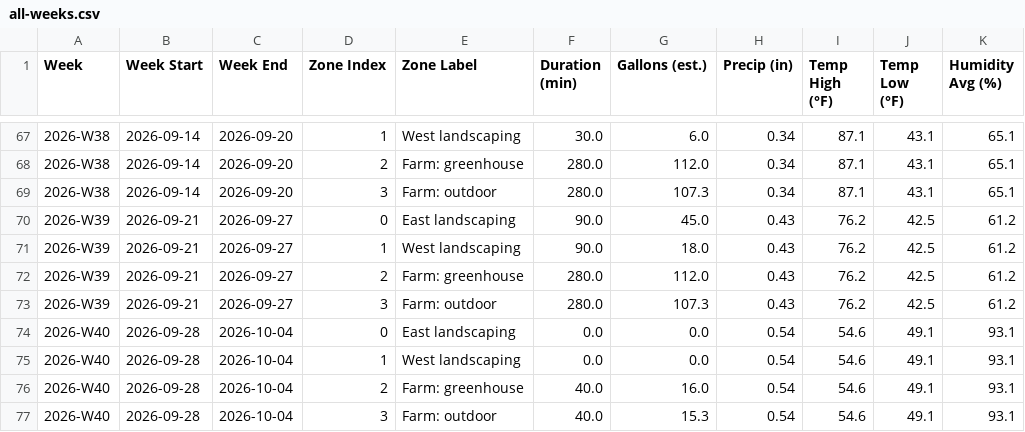
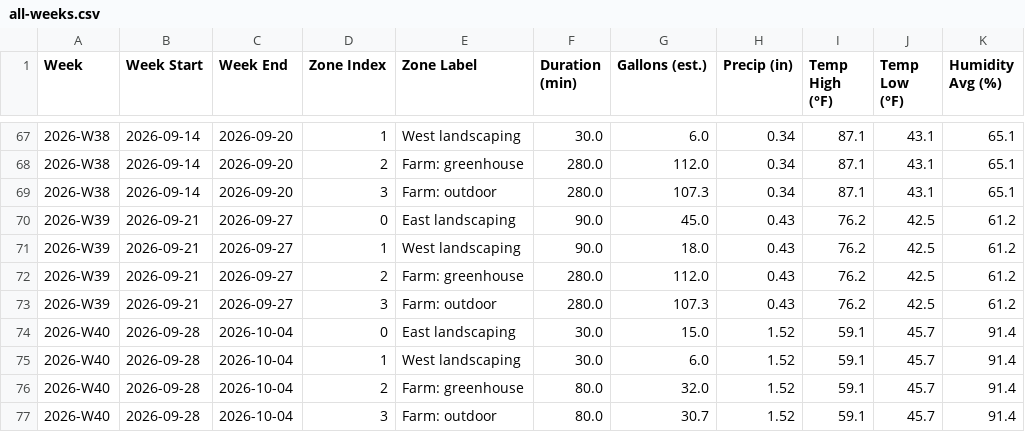
Before and after one commit to townsite-urban-farm/tuf-irrigation-data, a CSV file: reports/all-weeks.csv, drawn as a sheet; only a part is shown, gaps mark what is left out.

```diff
--- a/reports/all-weeks.csv
+++ b/reports/all-weeks.csv
@@ -73,5 +73,5 @@ Week,Week Start,Week End,Zone Index,Zone Label,Duration (min),Gallons (est.),Pre
 2026-W39,2026-09-21,2026-09-27,3,Farm: outdoor,280.0,107.3,0.43,76.2,42.5,61.2
-2026-W40,2026-09-28,2026-10-04,0,East landscaping,0.0,0.0,0.54,54.6,49.1,93.1
-2026-W40,2026-09-28,2026-10-04,1,West landscaping,0.0,0.0,0.54,54.6,49.1,93.1
-2026-W40,2026-09-28,2026-10-04,2,Farm: greenhouse,40.0,16.0,0.54,54.6,49.1,93.1
-2026-W40,2026-09-28,2026-10-04,3,Farm: outdoor,40.0,15.3,0.54,54.6,49.1,93.1
+2026-W40,2026-09-28,2026-10-04,0,East landscaping,30.0,15.0,1.52,59.1,45.7,91.4
+2026-W40,2026-09-28,2026-10-04,1,West landscaping,30.0,6.0,1.52,59.1,45.7,91.4
+2026-W40,2026-09-28,2026-10-04,2,Farm: greenhouse,80.0,32.0,1.52,59.1,45.7,91.4
+2026-W40,2026-09-28,2026-10-04,3,Farm: outdoor,80.0,30.7,1.52,59.1,45.7,91.4
```
Also changed, not shown: reports/crops-all-weeks.csv, reports/weekly/2026-W40-crops.csv, 3 other files.
